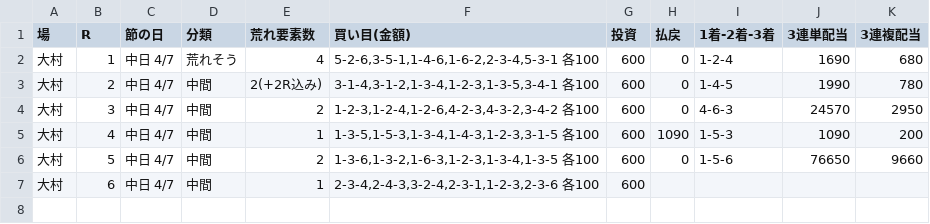
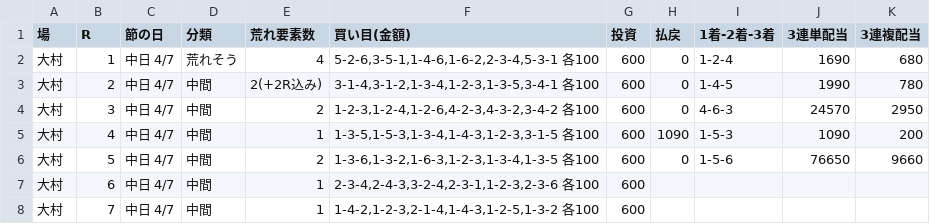
Before and after one commit to 777peipeipei-cmd/777reposi, a TSV file: notes/picks/20261122_omura.tsv, drawn as a sheet; the diff names each change by its address in the sheet, - before the commit and + after, or states it on an @@ line.

```diff
--- a/notes/picks/20261122_omura.tsv
+++ b/notes/picks/20261122_omura.tsv
+row 8: 大村 | 7 | 中日 4/7 | 中間 | 1 | 1-4-2,1-2-3,2-1-4,1-4-3,1-2-5,1-3-2 各100 | 600
```
